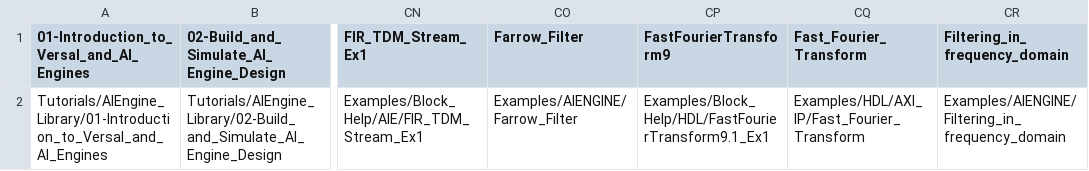
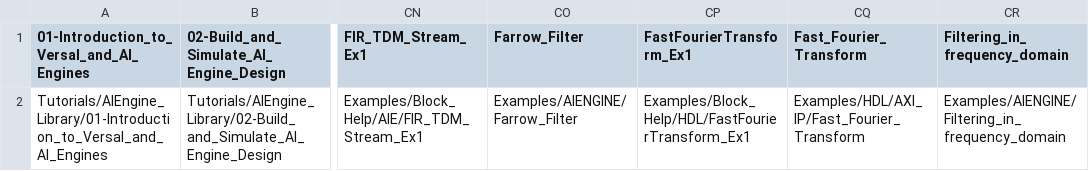
Before and after one commit to Xilinx/Vitis_Model_Composer, a CSV file: index.csv, drawn as a sheet; only a part is shown, gaps mark what is left out; the diff names each change by its address in the sheet, - before the commit and + after, or states it on an @@ line.

Commit message:
Rename Fast Fourier Transform example folder

```diff
--- a/index.csv
+++ b/index.csv
-CP1: FastFourierTransform9
+CP1: FastFourierTransform_Ex1
-CP2 (FastFourierTransform_Ex1): Examples/Block_Help/HDL/FastFourierTransform9.1_Ex1
+CP2 (FastFourierTransform_Ex1): Examples/Block_Help/HDL/FastFourierTransform_Ex1
```
